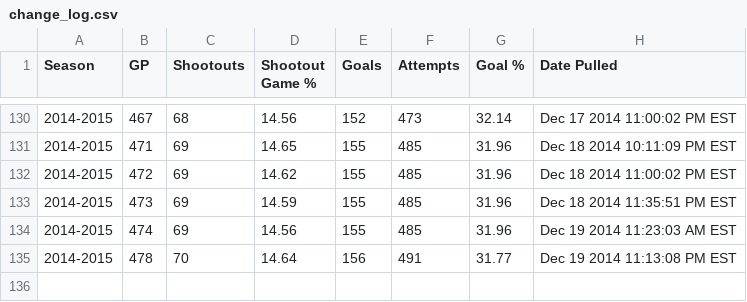
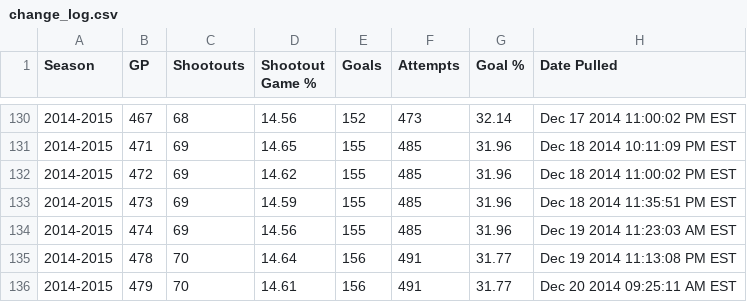
Before and after one commit to pyreking/Shootout, a CSV file: summary/change_log.csv, drawn as a sheet; only a part is shown, gaps mark what is left out.

```diff
--- a/summary/change_log.csv
+++ b/summary/change_log.csv
@@ -135 +135,2 @@ Season,GP,Shootouts,Shootout Game %,Goals,Attempts,Goal %,Date Pulled
 2014-2015,478,70,14.64,156,491,31.77,Dec 19 2014 11:13:08 PM EST
+2014-2015,479,70,14.61,156,491,31.77,Dec 20 2014 09:25:11 AM EST
```
Also changed, not shown: shots/shots.csv, summary/current.csv, 4 other files.
